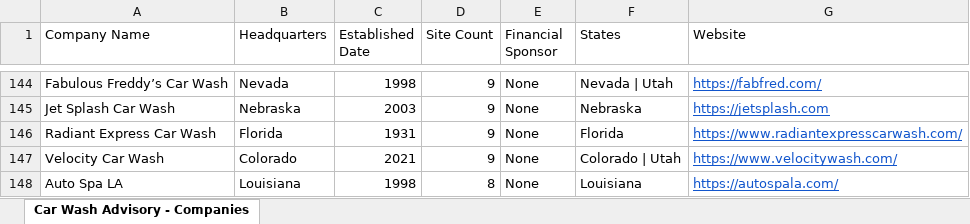
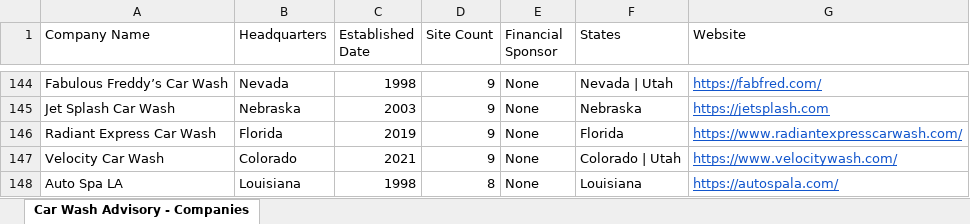
Before and after one commit to CarWashAdvisoryGPS/files-repo, an Excel workbook: Car_Wash_Advisory_Companies.xlsx, sheet Car Wash Advisory - Companies, drawn as a sheet; only a part is shown, gaps mark what is left out; values as stored, in another font and other column widths than the file's, no borders; charts and pictures not drawn; the diff covers the shown part only; the diff names each change by its address in the sheet, - before the commit and + after, or states it on an @@ line.

```diff
--- a/Car_Wash_Advisory_Companies.xlsx (sheet Car Wash Advisory - Companies)
+++ b/Car_Wash_Advisory_Companies.xlsx (sheet Car Wash Advisory - Companies)
-C146 (Established Date): 1931
+C146 (Established Date): 2019
```
Also changed, not shown: 2 added rows, 2 removed rows and 3 edited cells elsewhere in this sheet, Car_Wash_Advisory_Top_Acquisitions.xlsx.
